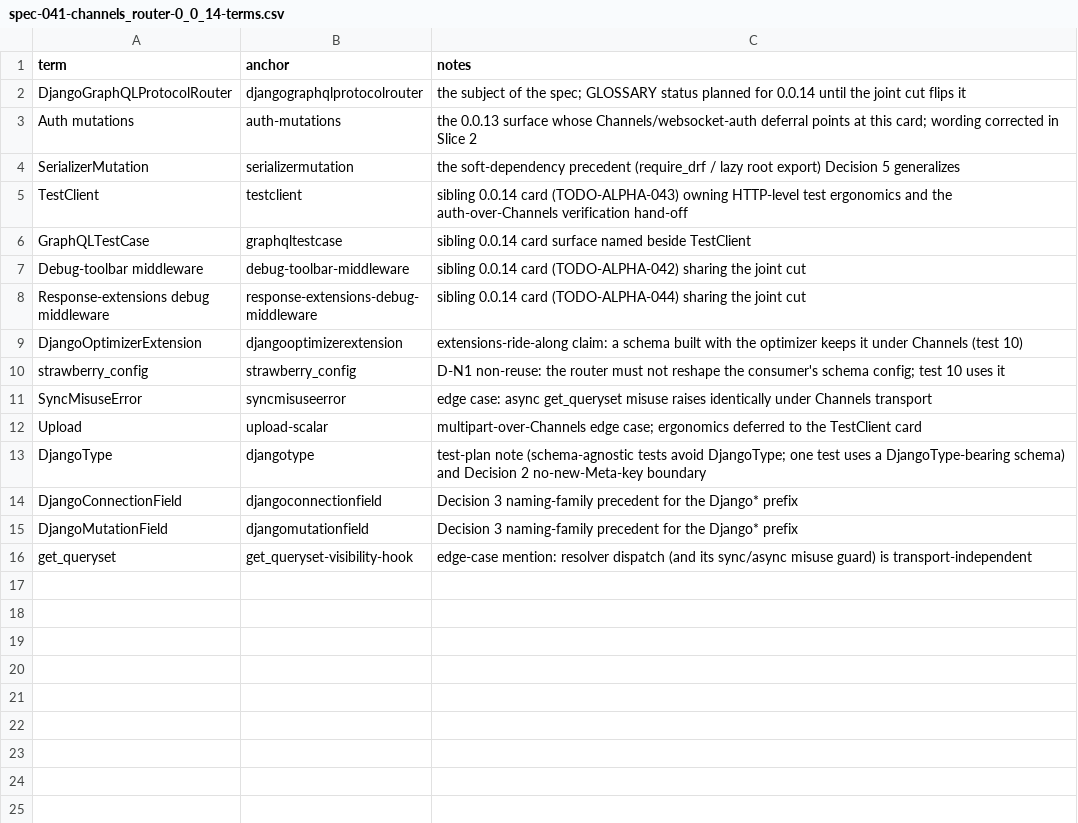
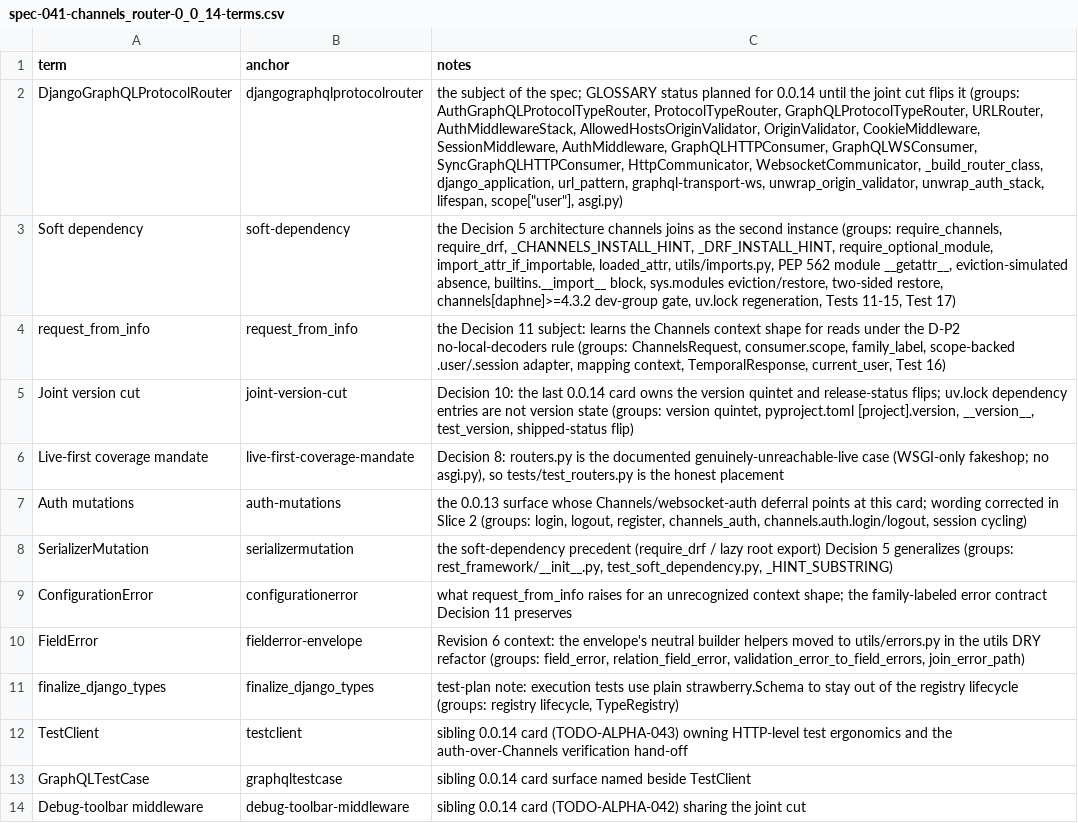
Before and after one commit to riodw/django-strawberry-framework, a CSV file: docs/spec-041-channels_router-0_0_14-terms.csv, drawn as a sheet; only a part is shown; the shorter side is filled out with more unchanged rows; addresses are those after the commit; the diff names each change by its address in the sheet, - before the commit and + after, or states it on an @@ line.

```diff
--- a/docs/spec-041-channels_router-0_0_14-terms.csv
+++ b/docs/spec-041-channels_router-0_0_14-terms.csv
-C2 (notes): …flips it
+C2 (notes): …flips it (groups: AuthGraphQLProtocolTypeRouter, ProtocolTypeRouter, GraphQLProtocolTypeRouter, URLRouter, AuthMiddlewareStack, AllowedHostsOriginValidator, OriginValidator, CookieMiddleware, SessionMiddleware, AuthMiddleware, GraphQLHTTPConsumer, GraphQLWSConsumer, SyncGraphQLHTTPConsumer, HttpCommunicator, WebsocketCommunicator, _build_router_class, django_application, url_pattern, graphql-transport-ws, unwrap_origin_validator, unwrap_auth_stack, lifespan, scope["user"], asgi.py)
+row 3: Soft dependency | soft-dependency | the Decision 5 architecture channels joins as the second instance (groups: require_channels, require_drf, _CHANNELS_INSTALL_HINT, _DRF_INSTALL_HINT, require_optional_module, import_attr_if_importable, loaded_attr, utils/imports.py, PEP 562 module __getattr__, eviction-simulated absence, builtins.__import__ block, sys.modules eviction/restore, two-sided restore, channels[daphne]>=4.3.2 dev-group gate, uv.lock regeneration, Tests 11-15, Test 17)
+row 4: request_from_info | request_from_info | the Decision 11 subject: learns the Channels context shape for reads under the D-P2 no-local-decoders rule (groups: ChannelsRequest, consumer.scope, family_label, scope-backed .user/.session adapter, mapping context, TemporalResponse, current_user, Test 16)
+row 5: Joint version cut | joint-version-cut | Decision 10: the last 0.0.14 card owns the version quintet and release-status flips; uv.lock dependency entries are not version state (groups: version quintet, pyproject.toml [project].version, __version__, test_version, shipped-status flip)
+row 6: Live-first coverage mandate | live-first-coverage-mandate | Decision 8: routers.py is the documented genuinely-unreachable-live case (WSGI-only fakeshop; no asgi.py), so tests/test_routers.py is the honest placement
-C7 (notes): …Slice 2
+C7 (notes): …Slice 2 (groups: login, logout, register, channels_auth, channels.auth.login/logout, session cycling)
-C8 (notes): …5 generalizes
+C8 (notes): …5 generalizes (groups: rest_framework/__init__.py, test_soft_dependency.py, _HINT_SUBSTRING)
+row 9: ConfigurationError | configurationerror | what request_from_info raises for an unrecognized context shape; the family-labeled error contract Decision 11 preserves
+row 10: FieldError | fielderror-envelope | Revision 6 context: the envelope's neutral builder helpers moved to utils/errors.py in the utils DRY refactor (groups: field_error, relation_field_error, validation_error_to_field_errors, join_error_path)
+row 11: finalize_django_types | finalize_django_types | test-plan note: execution tests use plain strawberry.Schema to stay out of the registry lifecycle (groups: registry lifecycle, TypeRegistry)
```
Also changed, not shown: 9 other files.
